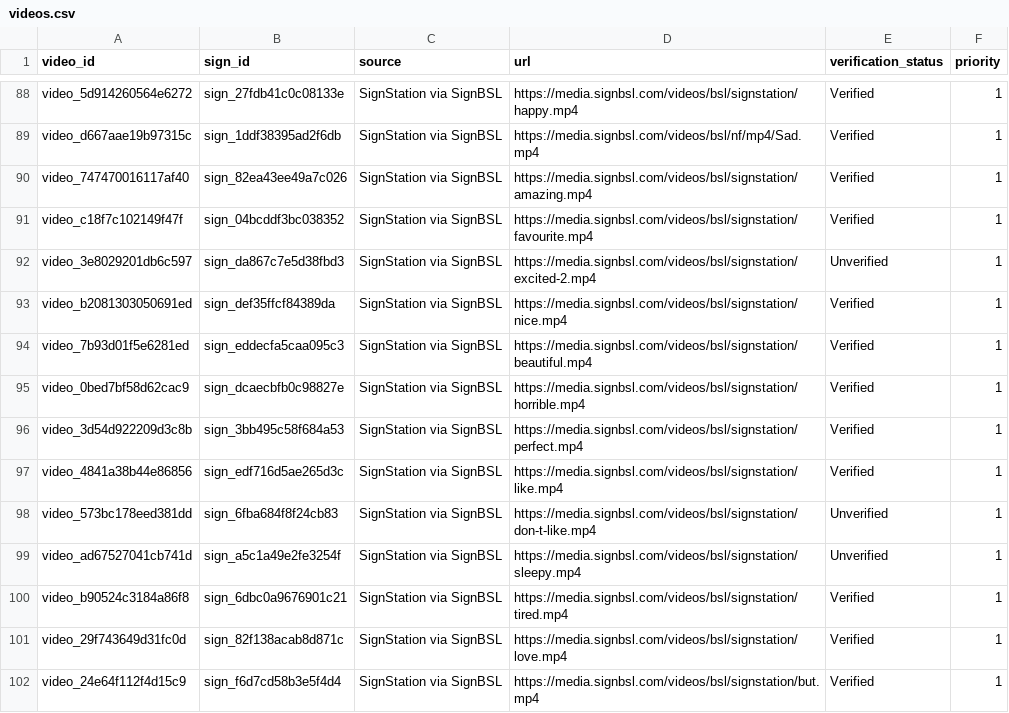
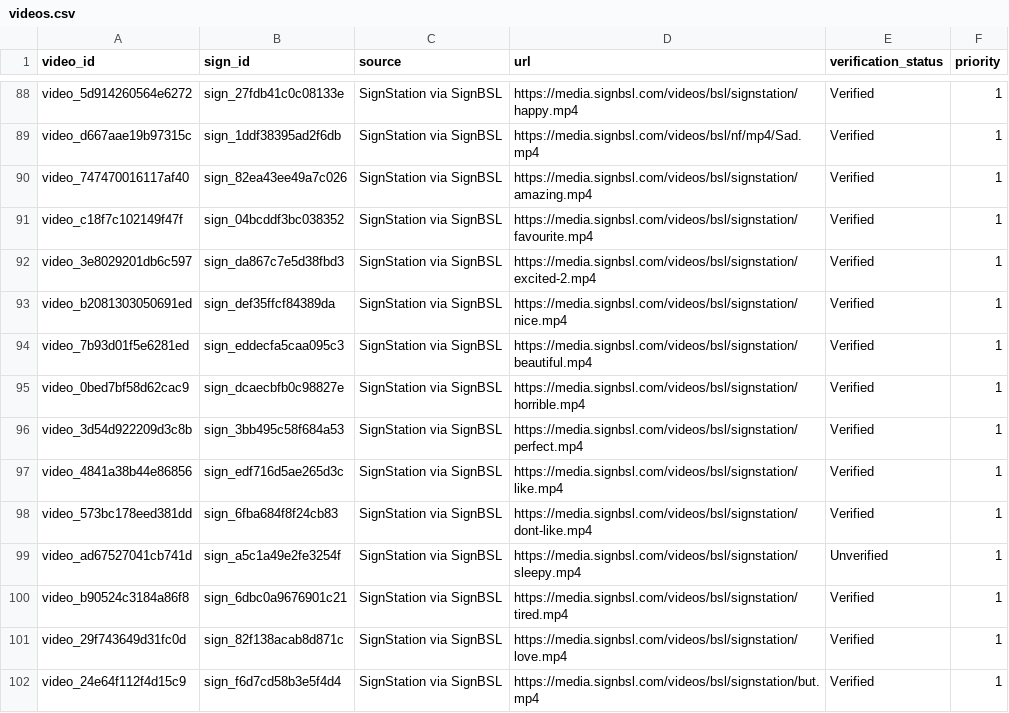
Before and after one commit to ifm2/bsl-study-support, a CSV file: data/videos.csv, drawn as a sheet; only a part is shown, gaps mark what is left out.

Commit message:
Save latest verified video updates

```diff
--- a/data/videos.csv
+++ b/data/videos.csv
@@ -91,3 +91,3 @@ video_747470016117af40,sign_82ea43ee49a7c026,SignStation via SignBSL,https://med
 video_c18f7c102149f47f,sign_04bcddf3bc038352,SignStation via SignBSL,https://media.signbsl.com/videos/bsl/signstation/favourite.mp4,Verified,1
-video_3e8029201db6c597,sign_da867c7e5d38fbd3,SignStation via SignBSL,https://media.signbsl.com/videos/bsl/signstation/excited-2.mp4,Unverified,1
+video_3e8029201db6c597,sign_da867c7e5d38fbd3,SignStation via SignBSL,https://media.signbsl.com/videos/bsl/signstation/excited-2.mp4,Verified,1
 video_b2081303050691ed,sign_def35ffcf84389da,SignStation via SignBSL,https://media.signbsl.com/videos/bsl/signstation/nice.mp4,Verified,1
@@ -97,3 +97,3 @@ video_3d54d922209d3c8b,sign_3bb495c58f684a53,SignStation via SignBSL,https://med
 video_4841a38b44e86856,sign_edf716d5ae265d3c,SignStation via SignBSL,https://media.signbsl.com/videos/bsl/signstation/like.mp4,Verified,1
-video_573bc178eed381dd,sign_6fba684f8f24cb83,SignStation via SignBSL,https://media.signbsl.com/videos/bsl/signstation/don-t-like.mp4,Unverified,1
+video_573bc178eed381dd,sign_6fba684f8f24cb83,SignStation via SignBSL,https://media.signbsl.com/videos/bsl/signstation/dont-like.mp4,Verified,1
 video_ad67527041cb741d,sign_a5c1a49e2fe3254f,SignStation via SignBSL,https://media.signbsl.com/videos/bsl/signstation/sleepy.mp4,Unverified,1
```
Also changed, not shown: 2 other files.
